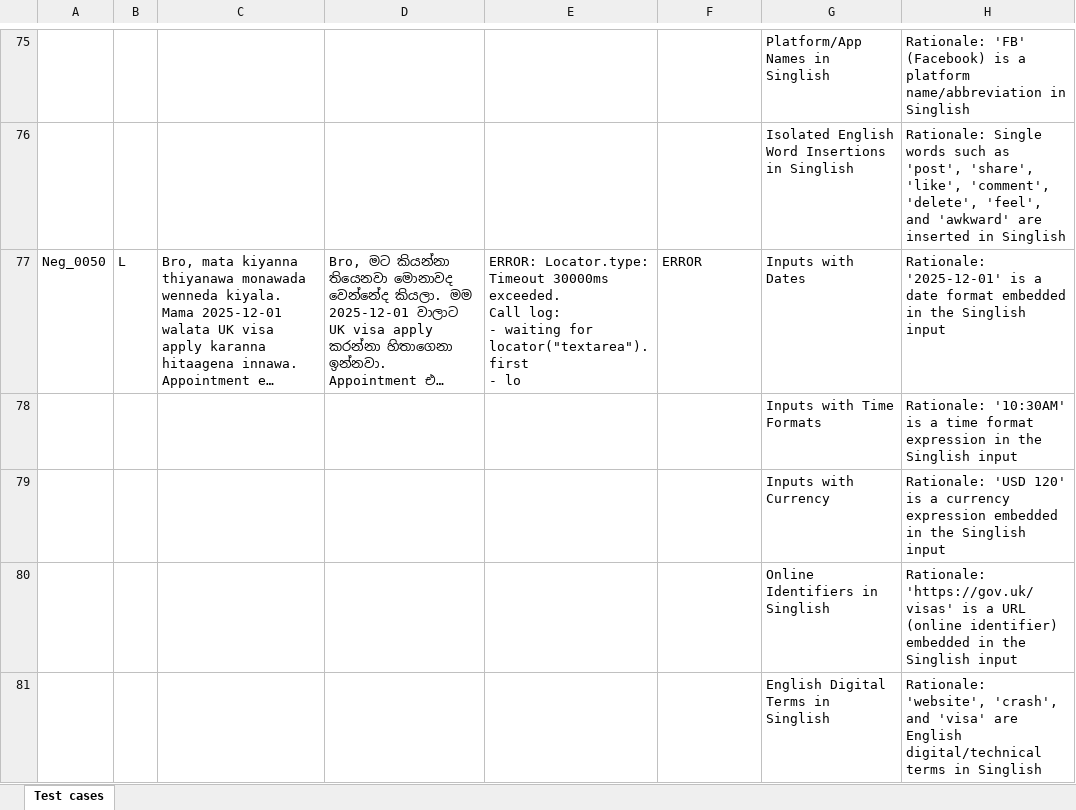
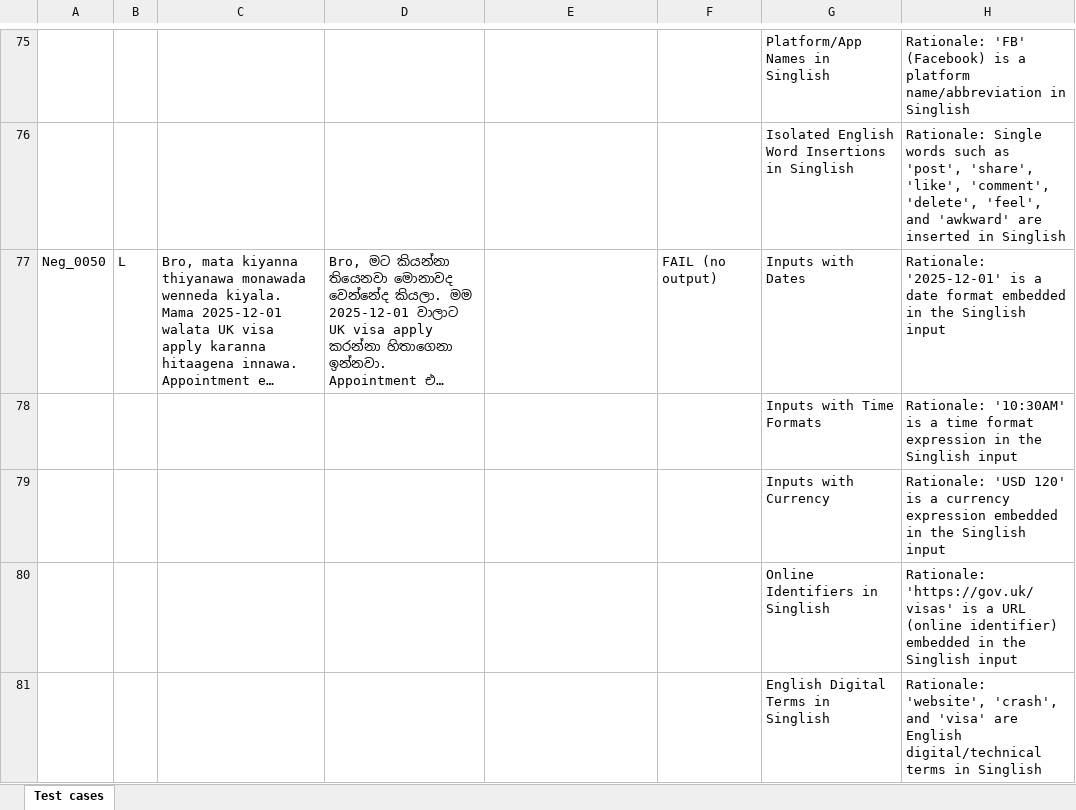
Before and after one commit to Biseka12/ITPM-Assignment-Version-2, an Excel workbook: Assignment 1 - Test cases.xlsx, sheet Test cases, drawn as a sheet; only a part is shown, gaps mark what is left out; long unchanged cells end in …; values as stored, in another font and other column widths than the file's, no borders; ↵ is a line break in a cell; the diff names each change by its address in the sheet, - before the commit and + after, or states it on an @@ line.

Commit message:
Add test cases excel file only

```diff
--- a/Assignment 1 - Test cases.xlsx (sheet Test cases)
+++ b/Assignment 1 - Test cases.xlsx (sheet Test cases)
-E77: ERROR: Locator.type: Timeout 30000ms exceeded. ↵ Call log: ↵ - waiting for locator("textarea").first ↵ - lo
+E77: (empty)
-F77: ERROR
+F77: FAIL (no output)
```
